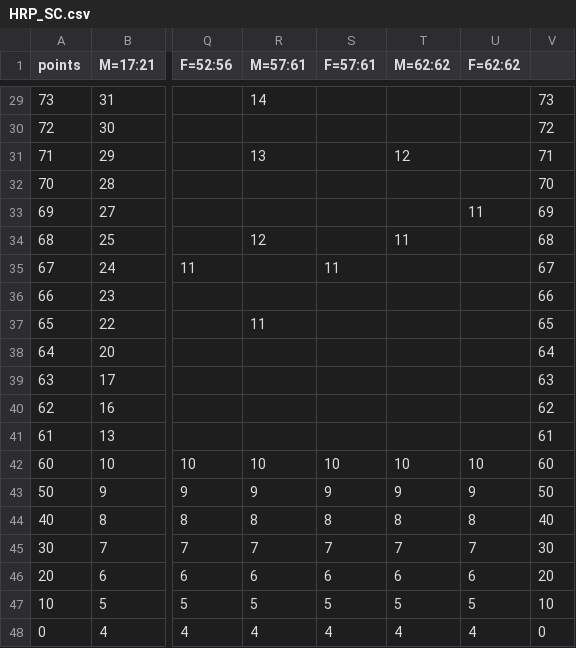
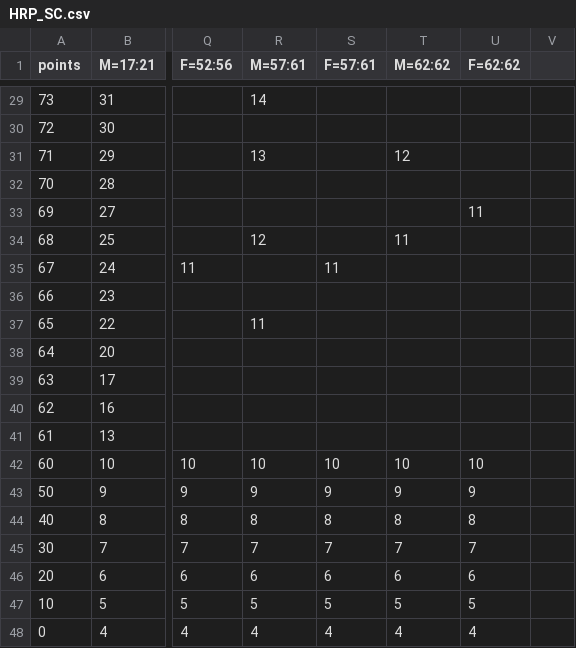
Before and after one commit to oobondes/ACFT, a CSV file: HRP_SC.csv, drawn as a sheet; only a part is shown, gaps mark what is left out; the diff covers the shown part only; the diff names each change by its address in the sheet, - before the commit and + after, or states it on an @@ line.

```diff
--- a/HRP_SC.csv
+++ b/HRP_SC.csv
-V29: 73
+V29: (empty)
-V30: 72
+V30: (empty)
-V31: 71
+V31: (empty)
-V32: 70
+V32: (empty)
-V33: 69
+V33: (empty)
-V34: 68
+V34: (empty)
-V35: 67
+V35: (empty)
-V36: 66
+V36: (empty)
-V37: 65
+V37: (empty)
-V38: 64
+V38: (empty)
-V39: 63
+V39: (empty)
-V40: 62
+V40: (empty)
-V41: 61
+V41: (empty)
-V42: 60
+V42: (empty)
-V43: 50
+V43: (empty)
-V44: 40
+V44: (empty)
-V45: 30
+V45: (empty)
-V46: 20
+V46: (empty)
-V47: 10
+V47: (empty)
-V48: 0
+V48: (empty)
```
Also changed, not shown: 27 edited cells elsewhere in this file, plank_SC.csv, special_SC.csv, 3 other files.
